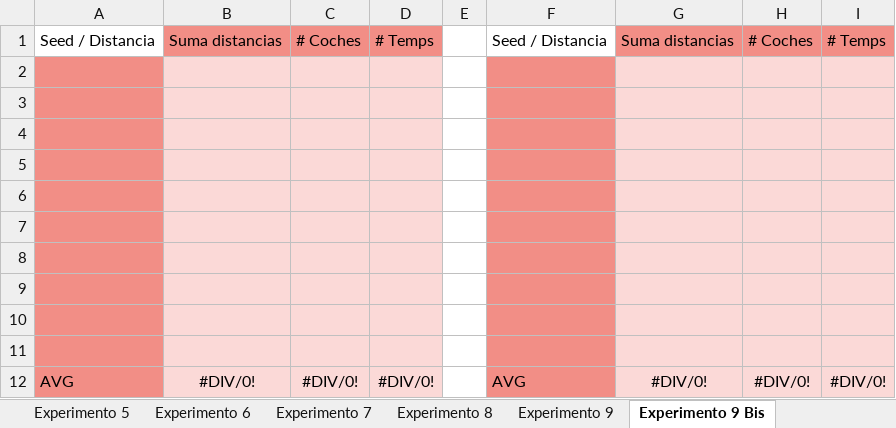
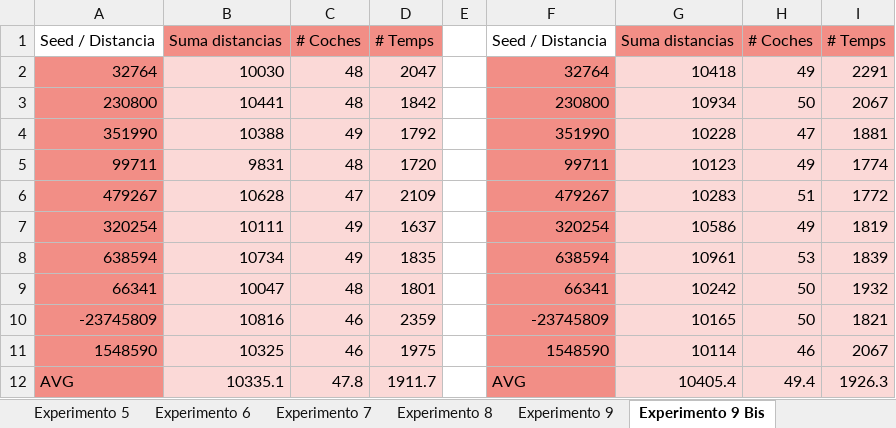
Before and after one commit to AleexHrB/UPC-IA, an Excel workbook: PRACTICA1/Resultados_IA.xlsx, sheet Experimento 9 Bis, drawn as a sheet; values as stored, in another font and other column widths than the file's, no borders; removed rows and columns are numbered as before the commit, all else as after; the diff names each change by its address in the sheet, - before the commit and + after, or states it on an @@ line.

Commit message:
Excel actualizado

```diff
--- a/PRACTICA1/Resultados_IA.xlsx (sheet Experimento 9 Bis)
+++ b/PRACTICA1/Resultados_IA.xlsx (sheet Experimento 9 Bis)
-row 2: (empty)
+row 2: 32764 | 10030 | 48 | 2047 |  | 32764 | 10418 | 49 | 2291
-row 3: (empty)
+row 3: 230800 | 10441 | 48 | 1842 |  | 230800 | 10934 | 50 | 2067
-row 4: (empty)
+row 4: 351990 | 10388 | 49 | 1792 |  | 351990 | 10228 | 47 | 1881
-row 5: (empty)
+row 5: 99711 | 9831 | 48 | 1720 |  | 99711 | 10123 | 49 | 1774
-row 6: (empty)
+row 6: 479267 | 10628 | 47 | 2109 |  | 479267 | 10283 | 51 | 1772
-row 7: (empty)
+row 7: 320254 | 10111 | 49 | 1637 |  | 320254 | 10586 | 49 | 1819
-row 8: (empty)
+row 8: 638594 | 10734 | 49 | 1835 |  | 638594 | 10961 | 53 | 1839
-row 9: (empty)
+row 9: 66341 | 10047 | 48 | 1801 |  | 66341 | 10242 | 50 | 1932
-row 10: (empty)
+row 10: -23745809 | 10816 | 46 | 2359 |  | -23745809 | 10165 | 50 | 1821
-row 11: (empty)
+row 11: 1548590 | 10325 | 46 | 1975 |  | 1548590 | 10114 | 46 | 2067
-row 12: AVG | #DIV/0! | #DIV/0! | #DIV/0! |  | AVG | #DIV/0! | #DIV/0! | #DIV/0!
+row 12: AVG | 10335.1 | 47.8 | 1911.7 |  | AVG | 10405.4 | 49.4 | 1926.3
```
Also changed, not shown: sheet Experiment 3, other sheet tabs, 3 other files.
